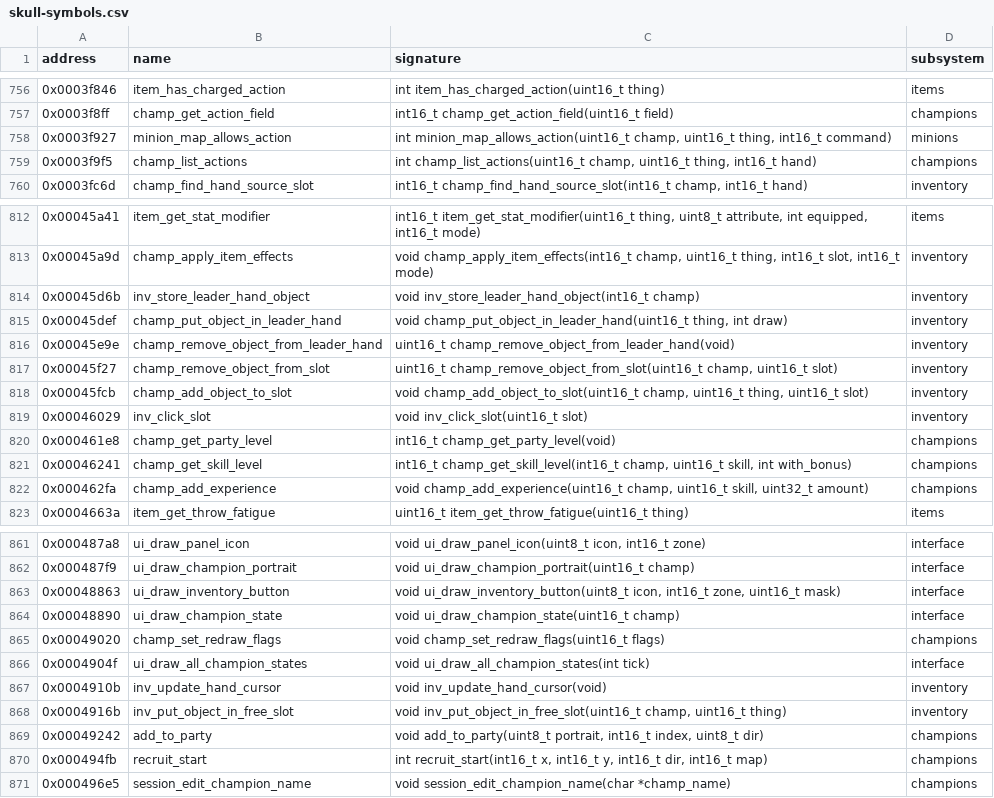
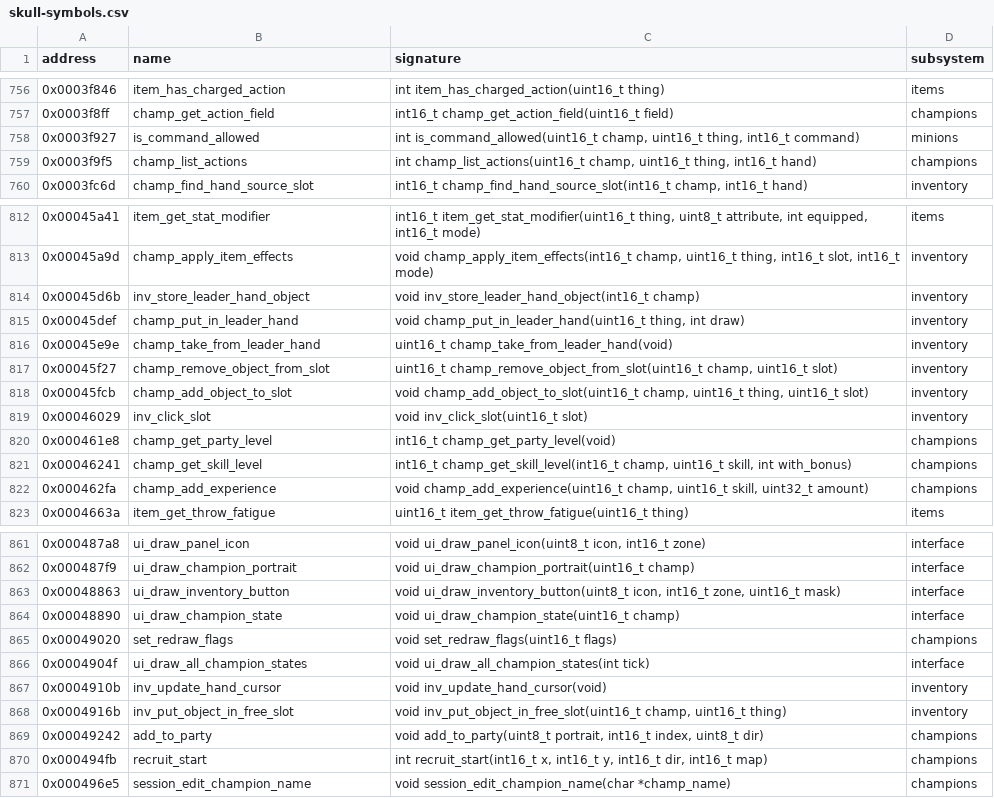
Before and after one commit to peterkmet/dm2mac, a CSV file: docs/skull-symbols.csv, drawn as a sheet; only a part is shown, gaps mark what is left out.

Commit message:
refactor: clean up engine/champion
Constants of champion.h as #define blocks with a comment and one
notation each (no enum); STAT_CURRENT, STAT_MAXIMUM, STAT_VALUE_COUNT
and CHAMPION_UNKNOWN_SIZE name the array sizes of the champion record
(layout unchanged). The globals get the g_ prefix. Predicates and
"returns 1" functions return bool. champion.h no longer includes
timeline.h. champion.c follows the header order in sections (Setup,
Statistics and load, Hands and actions, Party). The start champion uses
the sensor type WALL_CLICK_PORTRAIT. set_redraw_flags is static.
The allowlist gets engine-write lines for ui/play.c and ui/ui.c (writes
to g_party_sleeping and g_champ_skill_raised), as the controller ruled.

Renamed: champ_actions -> g_champ_actions
Renamed: champ_action_count -> g_champ_action_count
Renamed: champ_action_thing -> g_champ_action_thing
Renamed: party_sleeping -> g_party_sleeping
Renamed: champ_skill_raised -> g_champ_skill_raised
Renamed: champ_pending_damage -> g_champ_pending_damage
Renamed: champ_pending_wounds -> g_champ_pending_wounds
Renamed: champ_regen_counter -> g_champ_regen_counter
Renamed: champ_action_result -> g_champ_action_result
Renamed: champ_put_object_in_leader_hand -> champ_put_in_leader_hand
Renamed: champ_remove_object_from_leader_hand -> champ_take_from_leader_hand
Renamed: champ_set_redraw_flags -> set_redraw_flags
Renamed: champ_add_start_champion -> add_start_champion
Renamed: minion_map_allows_action -> is_command_allowed

```diff
--- a/docs/skull-symbols.csv
+++ b/docs/skull-symbols.csv
@@ -757,3 +757,3 @@ address,name,signature,subsystem
 0x0003f8ff,champ_get_action_field,int16_t champ_get_action_field(uint16_t field),champions
-0x0003f927,minion_map_allows_action,"int minion_map_allows_action(uint16_t champ, uint16_t thing, int16_t command)",minions
+0x0003f927,is_command_allowed,"int is_command_allowed(uint16_t champ, uint16_t thing, int16_t command)",minions
 0x0003f9f5,champ_list_actions,"int champ_list_actions(uint16_t champ, uint16_t thing, int16_t hand)",champions
@@ -814,4 +814,4 @@ address,name,signature,subsystem
 0x00045d6b,inv_store_leader_hand_object,void inv_store_leader_hand_object(int16_t champ),inventory
-0x00045def,champ_put_object_in_leader_hand,"void champ_put_object_in_leader_hand(uint16_t thing, int draw)",inventory
-0x00045e9e,champ_remove_object_from_leader_hand,uint16_t champ_remove_object_from_leader_hand(void),inventory
+0x00045def,champ_put_in_leader_hand,"void champ_put_in_leader_hand(uint16_t thing, int draw)",inventory
+0x00045e9e,champ_take_from_leader_hand,uint16_t champ_take_from_leader_hand(void),inventory
 0x00045f27,champ_remove_object_from_slot,"uint16_t champ_remove_object_from_slot(uint16_t champ, uint16_t slot)",inventory
@@ -864,3 +864,3 @@ address,name,signature,subsystem
 0x00048890,ui_draw_champion_state,void ui_draw_champion_state(uint16_t champ),interface
-0x00049020,champ_set_redraw_flags,void champ_set_redraw_flags(uint16_t flags),champions
+0x00049020,set_redraw_flags,void set_redraw_flags(uint16_t flags),champions
 0x0004904f,ui_draw_all_champion_states,void ui_draw_all_champion_states(int tick),interface
```
Also changed, not shown: 38 other files.
